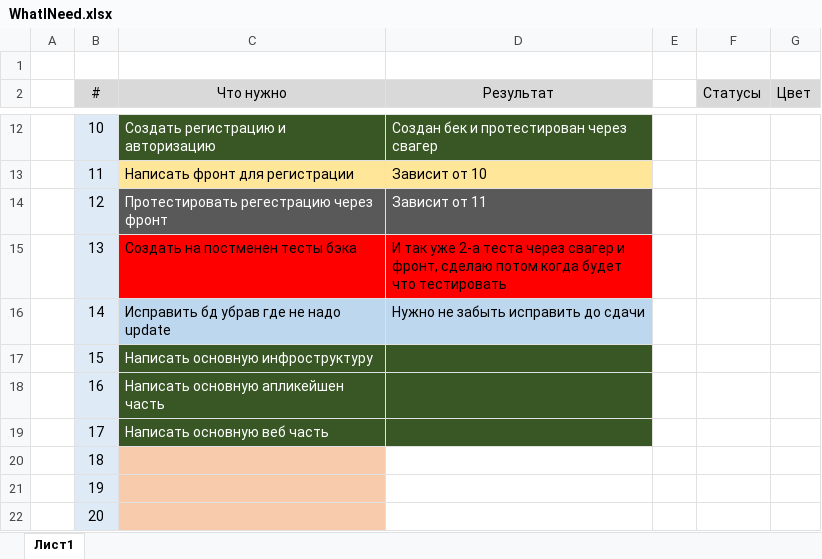
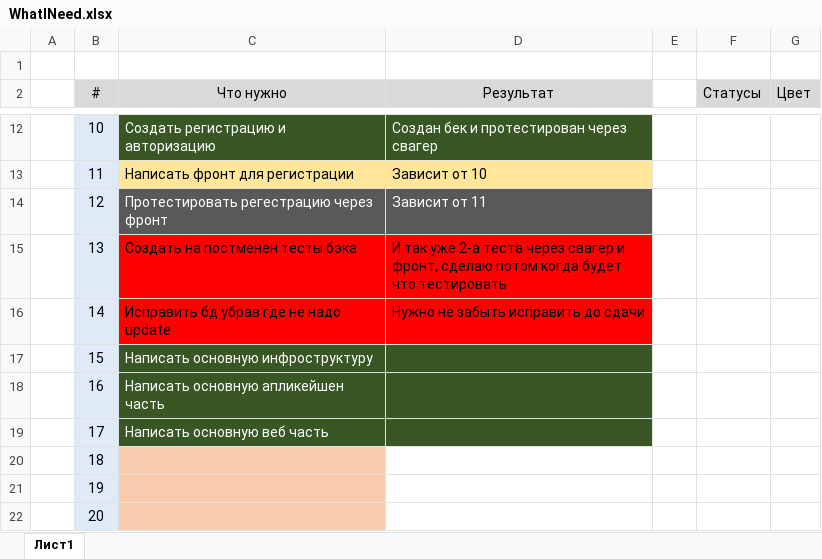
Before and after one commit to N1i2/GuitarNotepade, an Excel workbook: Docs/WhatINeed.xlsx, sheet Лист1, drawn as a sheet; only a part is shown, gaps mark what is left out; values as stored, in another font and other column widths than the file's, no borders; the diff names each change by its address in the sheet, - before the commit and + after, or states it on an @@ line.

```diff
--- a/Docs/WhatINeed.xlsx (sheet Лист1)
+++ b/Docs/WhatINeed.xlsx (sheet Лист1)
-C16:D16 fill: #BDD7EE
+C16:D16 fill: #FF0000
```
Also changed, not shown: 24 other files.
